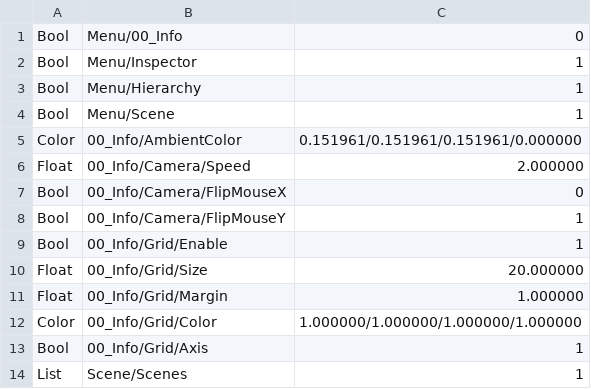
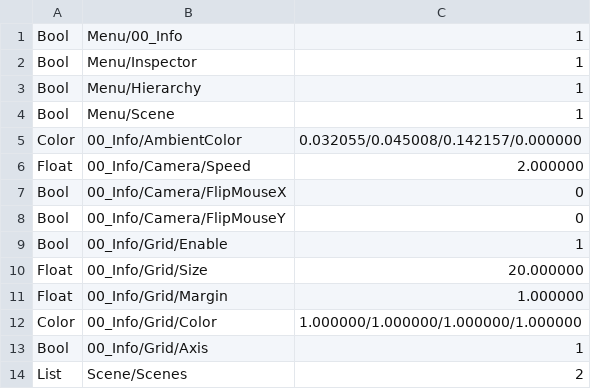
Before and after one commit to rain08080-0o0x/ShaderProject, a CSV file: ShaderProject/Assets/DebugMenu.csv, drawn as a sheet.

```diff
--- a/ShaderProject/Assets/DebugMenu.csv
+++ b/ShaderProject/Assets/DebugMenu.csv
@@ -1,2 +1,2 @@
-Bool,Menu/00_Info,0
+Bool,Menu/00_Info,1
 Bool,Menu/Inspector,1
@@ -4,6 +4,6 @@ Bool,Menu/Hierarchy,1
 Bool,Menu/Scene,1
-Color,00_Info/AmbientColor,0.151961/0.151961/0.151961/0.000000
+Color,00_Info/AmbientColor,0.032055/0.045008/0.142157/0.000000
 Float,00_Info/Camera/Speed,2.000000
 Bool,00_Info/Camera/FlipMouseX,0
-Bool,00_Info/Camera/FlipMouseY,1
+Bool,00_Info/Camera/FlipMouseY,0
 Bool,00_Info/Grid/Enable,1
@@ -13,2 +13,2 @@ Color,00_Info/Grid/Color,1.000000/1.000000/1.000000/1.000000
 Bool,00_Info/Grid/Axis,1
-List,Scene/Scenes,1
+List,Scene/Scenes,2
```
Also changed, not shown: 41 other files.
